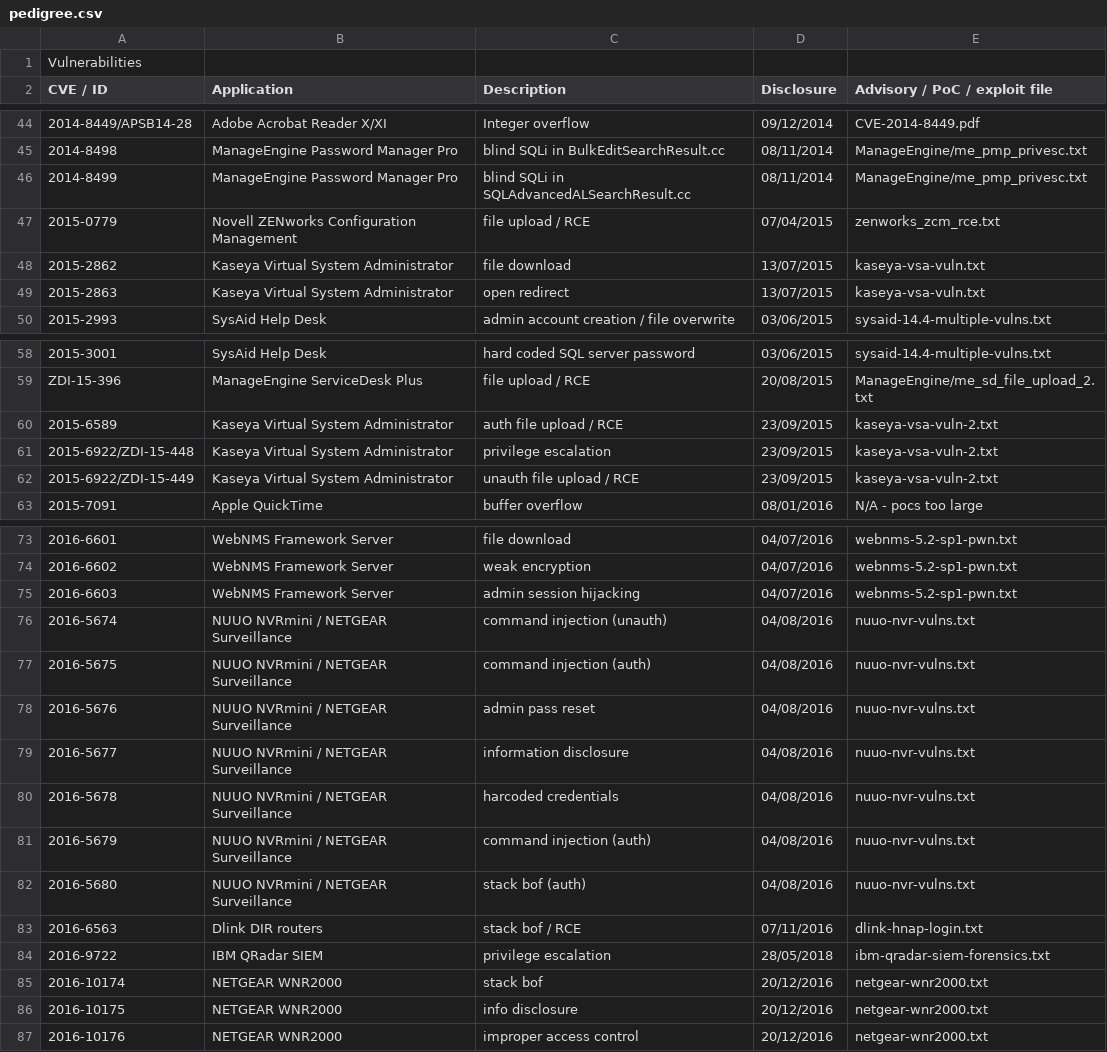
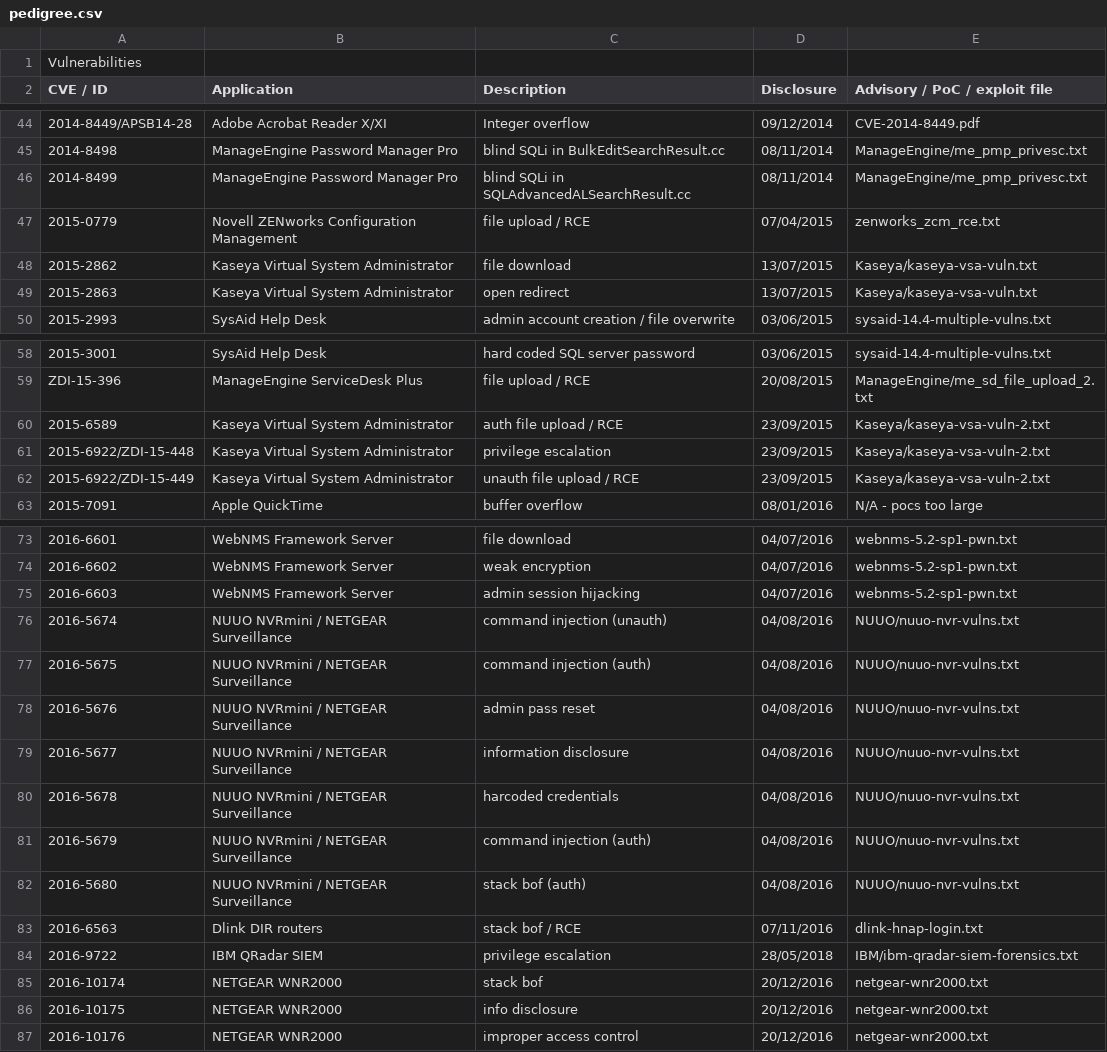
Before and after one commit to pedrib/PoC, a CSV file: pedigree.csv, drawn as a sheet; only a part is shown, gaps mark what is left out; the diff covers the shown part only.

```diff
--- a/pedigree.csv
+++ b/pedigree.csv
@@ -47,4 +47,4 @@ CVE / ID,Application,Description,Disclosure,Advisory / PoC / exploit file
 2015-0779,Novell ZENworks Configuration Management,file upload / RCE,07/04/2015,zenworks_zcm_rce.txt
-2015-2862,Kaseya Virtual System Administrator,file download,13/07/2015,kaseya-vsa-vuln.txt
-2015-2863,Kaseya Virtual System Administrator,open redirect,13/07/2015,kaseya-vsa-vuln.txt
+2015-2862,Kaseya Virtual System Administrator,file download,13/07/2015,Kaseya/kaseya-vsa-vuln.txt
+2015-2863,Kaseya Virtual System Administrator,open redirect,13/07/2015,Kaseya/kaseya-vsa-vuln.txt
 2015-2993,SysAid Help Desk,admin account creation / file overwrite,03/06/2015,sysaid-14.4-multiple-vulns.txt
@@ -59,5 +59,5 @@ CVE / ID,Application,Description,Disclosure,Advisory / PoC / exploit file
 ZDI-15-396,ManageEngine ServiceDesk Plus,file upload / RCE,20/08/2015,ManageEngine/me_sd_file_upload_2.txt
-2015-6589,Kaseya Virtual System Administrator,auth file upload / RCE,23/09/2015,kaseya-vsa-vuln-2.txt
-2015-6922/ZDI-15-448,Kaseya Virtual System Administrator,privilege escalation,23/09/2015,kaseya-vsa-vuln-2.txt
-2015-6922/ZDI-15-449,Kaseya Virtual System Administrator,unauth file upload / RCE,23/09/2015,kaseya-vsa-vuln-2.txt
+2015-6589,Kaseya Virtual System Administrator,auth file upload / RCE,23/09/2015,Kaseya/kaseya-vsa-vuln-2.txt
+2015-6922/ZDI-15-448,Kaseya Virtual System Administrator,privilege escalation,23/09/2015,Kaseya/kaseya-vsa-vuln-2.txt
+2015-6922/ZDI-15-449,Kaseya Virtual System Administrator,unauth file upload / RCE,23/09/2015,Kaseya/kaseya-vsa-vuln-2.txt
 2015-7091,Apple QuickTime,buffer overflow,08/01/2016,N/A - pocs too large
@@ -75,11 +75,11 @@ ZDI-15-396,ManageEngine ServiceDesk Plus,file upload / RCE,20/08/2015,ManageEngi
 2016-6603,WebNMS Framework Server,admin session hijacking,04/07/2016,webnms-5.2-sp1-pwn.txt
-2016-5674,NUUO NVRmini / NETGEAR Surveillance,command injection (unauth),04/08/2016,nuuo-nvr-vulns.txt
-2016-5675,NUUO NVRmini / NETGEAR Surveillance,command injection (auth),04/08/2016,nuuo-nvr-vulns.txt
-2016-5676,NUUO NVRmini / NETGEAR Surveillance,admin pass reset,04/08/2016,nuuo-nvr-vulns.txt
-2016-5677,NUUO NVRmini / NETGEAR Surveillance,information disclosure,04/08/2016,nuuo-nvr-vulns.txt
-2016-5678,NUUO NVRmini / NETGEAR Surveillance,harcoded credentials,04/08/2016,nuuo-nvr-vulns.txt
-2016-5679,NUUO NVRmini / NETGEAR Surveillance,command injection (auth),04/08/2016,nuuo-nvr-vulns.txt
-2016-5680,NUUO NVRmini / NETGEAR Surveillance,stack bof (auth),04/08/2016,nuuo-nvr-vulns.txt
+2016-5674,NUUO NVRmini / NETGEAR Surveillance,command injection (unauth),04/08/2016,NUUO/nuuo-nvr-vulns.txt
+2016-5675,NUUO NVRmini / NETGEAR Surveillance,command injection (auth),04/08/2016,NUUO/nuuo-nvr-vulns.txt
+2016-5676,NUUO NVRmini / NETGEAR Surveillance,admin pass reset,04/08/2016,NUUO/nuuo-nvr-vulns.txt
+2016-5677,NUUO NVRmini / NETGEAR Surveillance,information disclosure,04/08/2016,NUUO/nuuo-nvr-vulns.txt
+2016-5678,NUUO NVRmini / NETGEAR Surveillance,harcoded credentials,04/08/2016,NUUO/nuuo-nvr-vulns.txt
+2016-5679,NUUO NVRmini / NETGEAR Surveillance,command injection (auth),04/08/2016,NUUO/nuuo-nvr-vulns.txt
+2016-5680,NUUO NVRmini / NETGEAR Surveillance,stack bof (auth),04/08/2016,NUUO/nuuo-nvr-vulns.txt
 2016-6563,Dlink DIR routers,stack bof / RCE,07/11/2016,dlink-hnap-login.txt
-2016-9722,IBM QRadar SIEM,privilege escalation,28/05/2018,ibm-qradar-siem-forensics.txt
+2016-9722,IBM QRadar SIEM,privilege escalation,28/05/2018,IBM/ibm-qradar-siem-forensics.txt
 2016-10174,NETGEAR WNR2000,stack bof,20/12/2016,netgear-wnr2000.txt
```
Also changed, not shown: 3 added rows and 18 edited cells elsewhere in this file.
